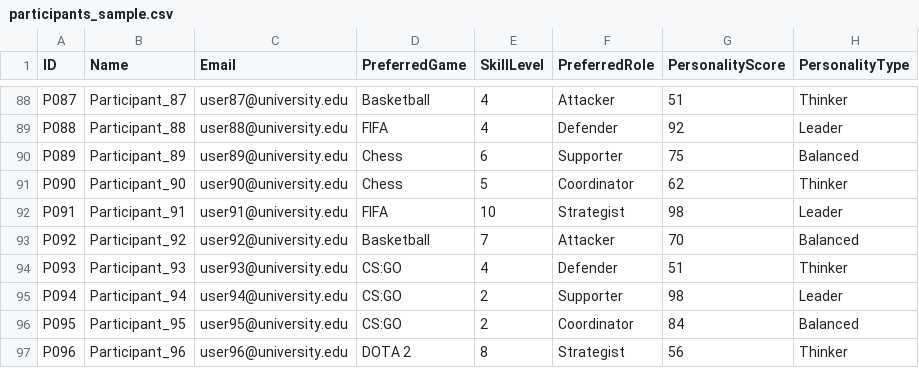
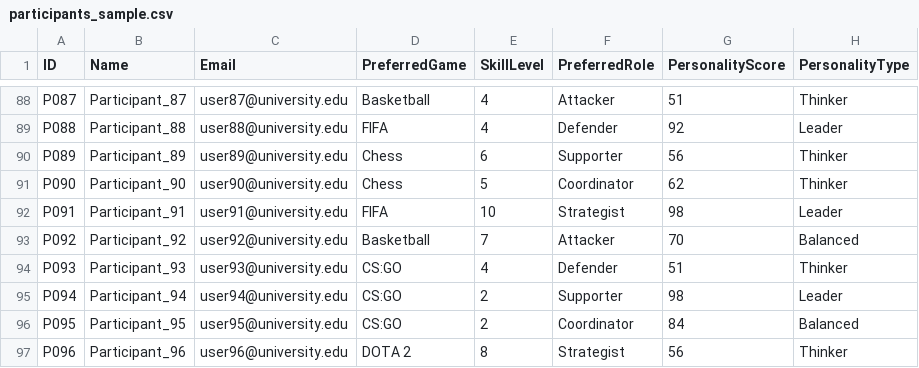
Before and after one commit to 2BerbyMarty2/TeamMate_project, a CSV file: participants_sample.csv, drawn as a sheet; only a part is shown, gaps mark what is left out.

```diff
--- a/participants_sample.csv
+++ b/participants_sample.csv
@@ -89,3 +89,3 @@ P087,Participant_87,user87@university.edu,Basketball,4,Attacker,51,Thinker
 P088,Participant_88,user88@university.edu,FIFA,4,Defender,92,Leader
-P089,Participant_89,user89@university.edu,Chess,6,Supporter,75,Balanced
+P089,Participant_89,user89@university.edu,Chess,6,Supporter,56,Thinker
 P090,Participant_90,user90@university.edu,Chess,5,Coordinator,62,Thinker
```
Also changed, not shown: 2 other files.
